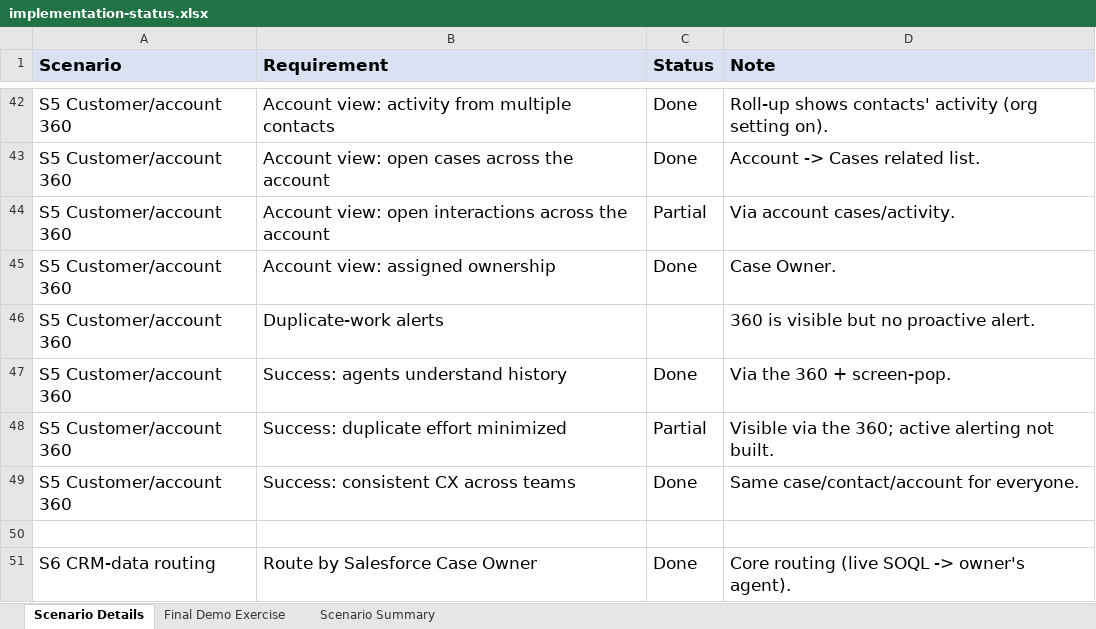
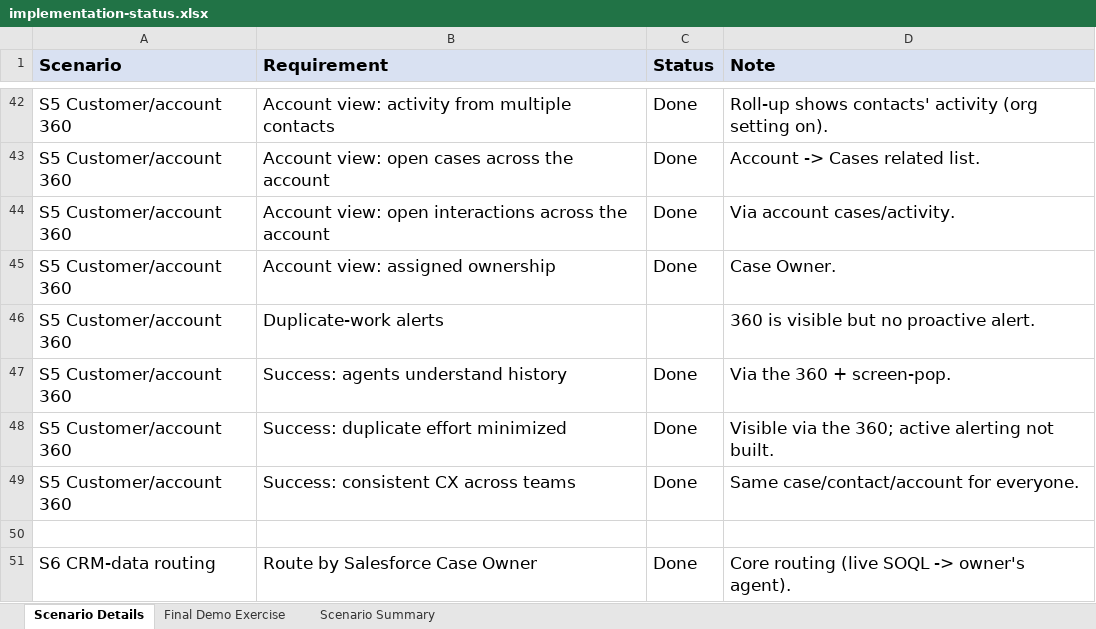
Before and after one commit to sr0626/salesforce-email-demo, an Excel workbook: docs/implementation-status.xlsx, sheet Scenario Details, drawn as a sheet; only a part is shown, gaps mark what is left out; values as stored, in another font and other column widths than the file's, no borders; conditional formats not drawn; the diff names each change by its address in the sheet, - before the commit and + after, or states it on an @@ line.

```diff
--- a/docs/implementation-status.xlsx (sheet Scenario Details)
+++ b/docs/implementation-status.xlsx (sheet Scenario Details)
-C44 (Status): Partial
+C44 (Status): Done
-C48 (Status): Partial
+C48 (Status): Done
```
Also changed, not shown: 6 other files.
